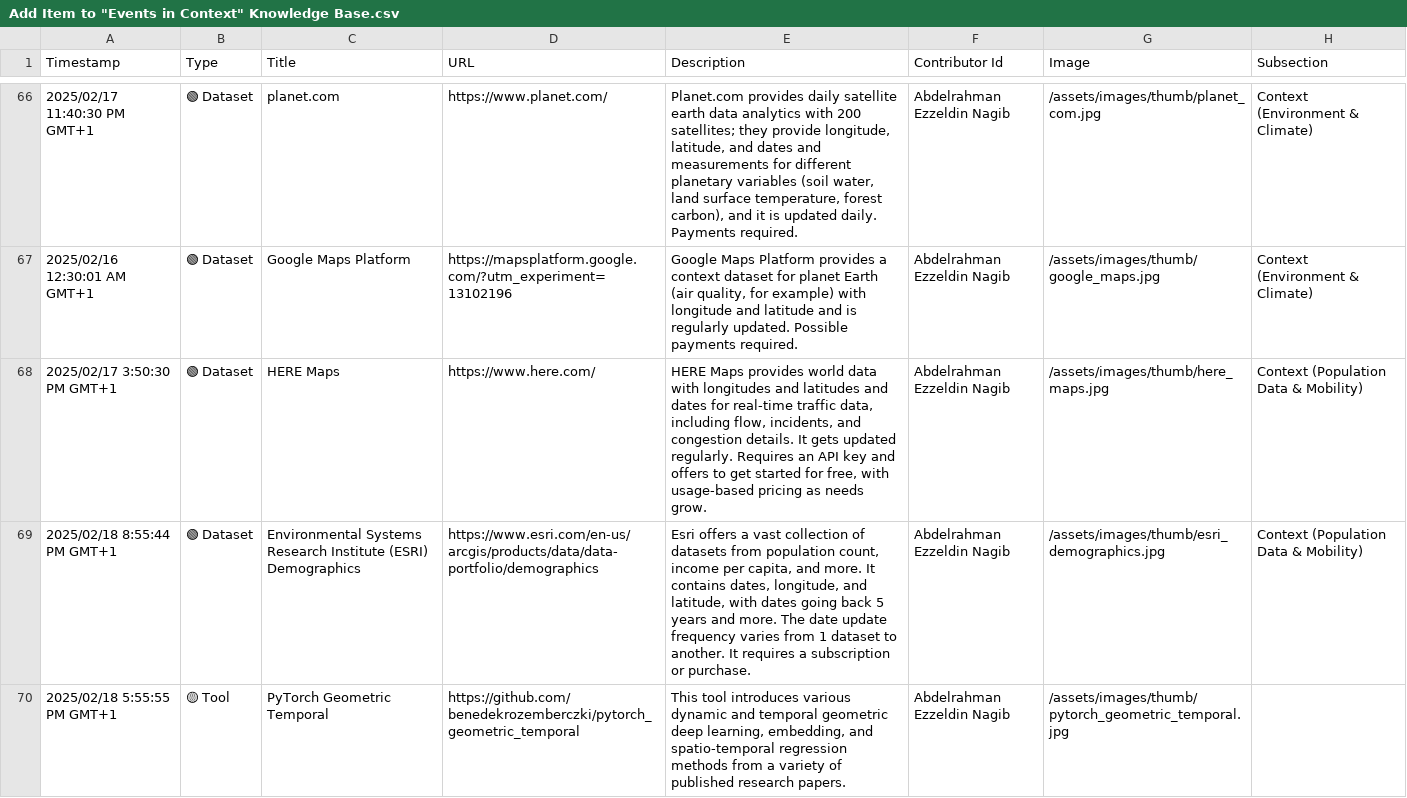
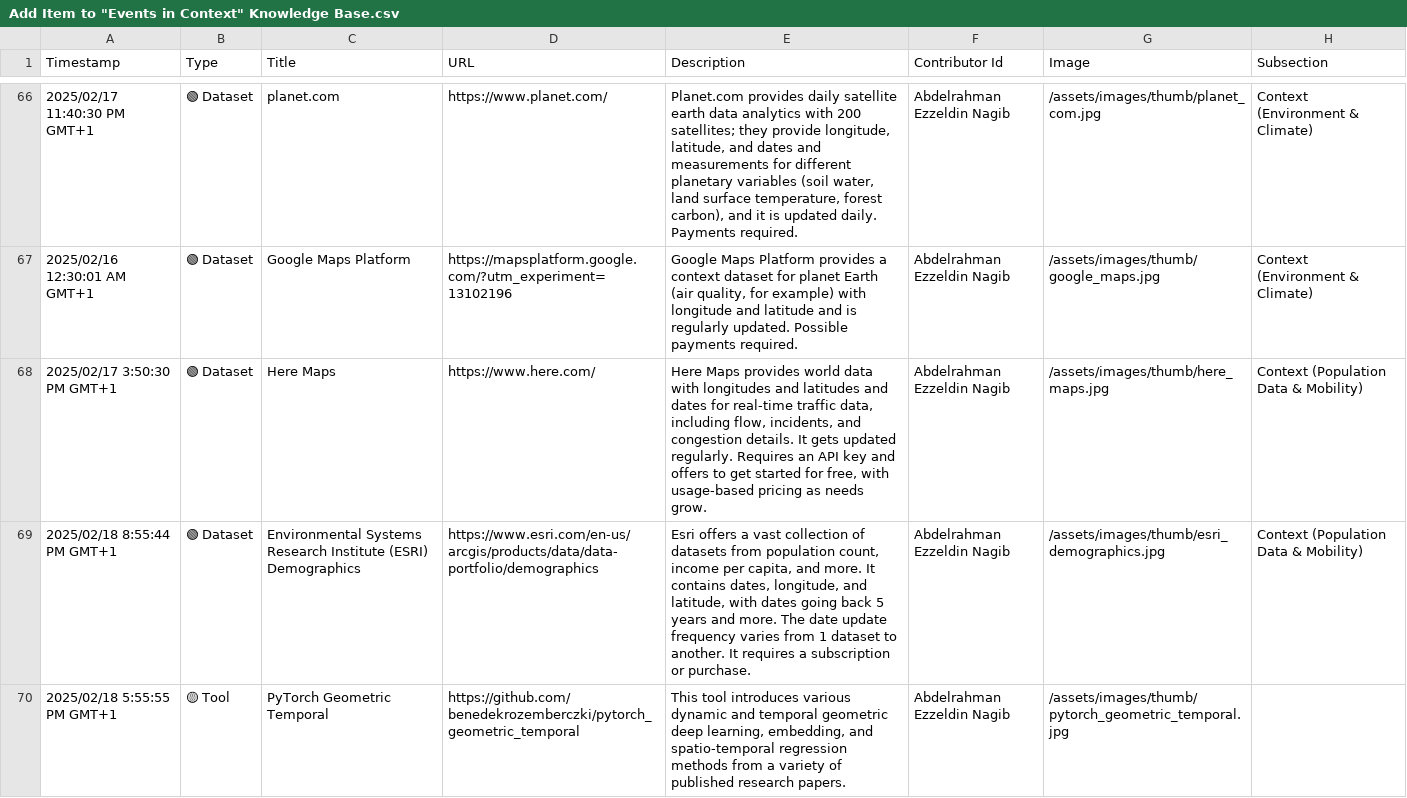
Before and after one commit to events2025/events2025.github.io, a CSV file: data/Add Item to "Events in Context" Knowledge Base.csv, drawn as a sheet; only a part is shown, gaps mark what is left out.

Commit message:
Update Add Item to "Events in Context" Knowledge Base.csv

```diff
--- a/data/Add Item to "Events in Context" Knowledge Base.csv
+++ b/data/Add Item to "Events in Context" Knowledge Base.csv
@@ -67,3 +67,3 @@
 "2025/02/16 12:30:01 AM GMT+1","🟢 Dataset","Google Maps Platform","https://mapsplatform.google.com/?utm_experiment=13102196","Google Maps Platform provides a context dataset for planet Earth (air quality, for example) with longitude and latitude and is regularly updated. Possible payments required.","Abdelrahman Ezzeldin Nagib","/assets/images/thumb/google_maps.jpg","Context (Environment & Climate)"
-"2025/02/17 3:50:30 PM GMT+1","🟢 Dataset"," HERE Maps","https://www.here.com/","HERE Maps provides world data with longitudes and latitudes and dates for real-time traffic data, including flow, incidents, and congestion details. It gets updated regularly. Requires an API key and offers to get started for free, with usage-based pricing as needs grow.","Abdelrahman Ezzeldin Nagib","/assets/images/thumb/here_maps.jpg","Context (Population Data & Mobility)"
+"2025/02/17 3:50:30 PM GMT+1","🟢 Dataset"," Here Maps","https://www.here.com/","Here Maps provides world data with longitudes and latitudes and dates for real-time traffic data, including flow, incidents, and congestion details. It gets updated regularly. Requires an API key and offers to get started for free, with usage-based pricing as needs grow.","Abdelrahman Ezzeldin Nagib","/assets/images/thumb/here_maps.jpg","Context (Population Data & Mobility)"
 "2025/02/18 8:55:44 PM GMT+1","🟢 Dataset","Environmental Systems Research Institute (ESRI) Demographics","https://www.esri.com/en-us/arcgis/products/data/data-portfolio/demographics","Esri offers a vast collection of datasets from population count, income per capita, and more. It contains dates, longitude, and latitude, with dates going back 5 years and more. The date update frequency varies from 1 dataset to another. It requires a subscription or purchase.","Abdelrahman Ezzeldin Nagib","/assets/images/thumb/esri_demographics.jpg","Context (Population Data & Mobility)"
```
